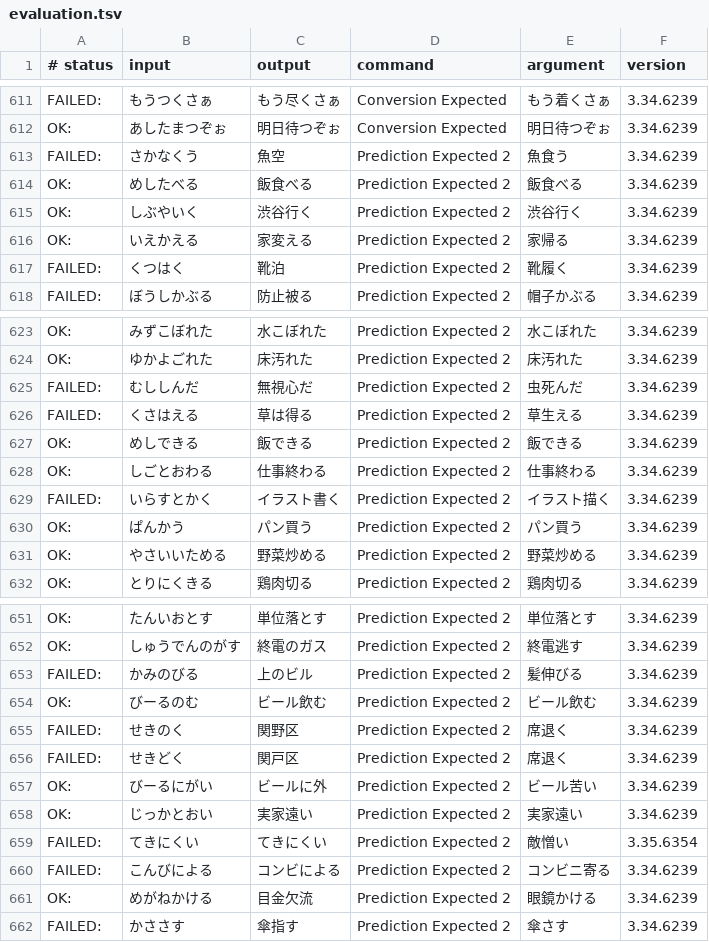
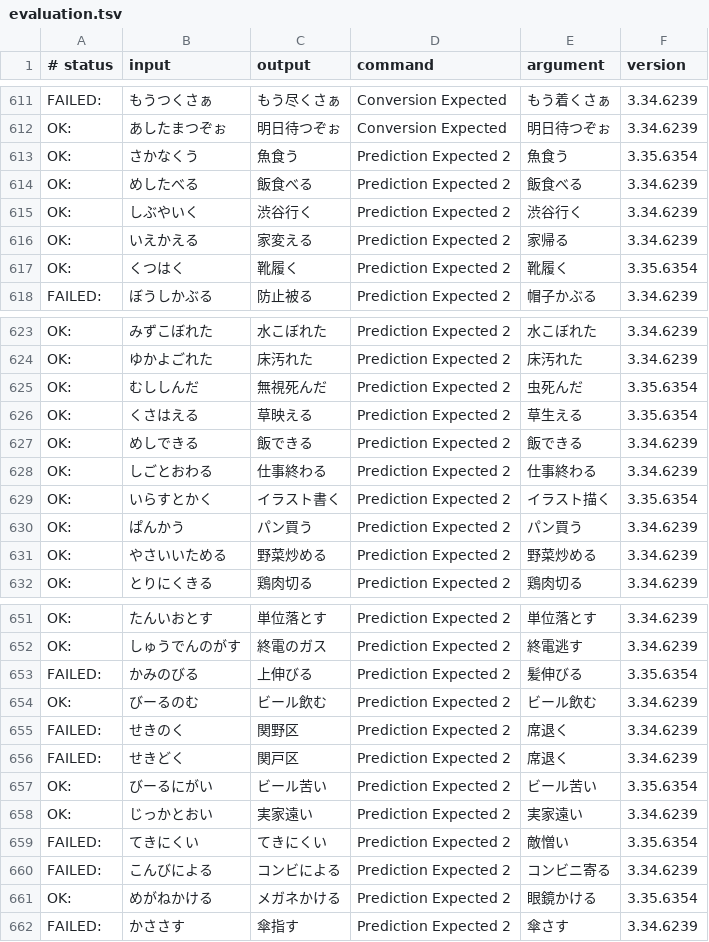
Before and after one commit to google/mozc, a TSV file: src/data/dictionary_oss/evaluation.tsv, drawn as a sheet; only a part is shown, gaps mark what is left out; the diff covers the shown part only.

```diff
--- a/src/data/dictionary_oss/evaluation.tsv
+++ b/src/data/dictionary_oss/evaluation.tsv
@@ -612,3 +612,3 @@ FAILED:	もうつくさぁ	もう尽くさぁ	Conversion Expected	もう着く
 OK:	あしたまつぞぉ	明日待つぞぉ	Conversion Expected	明日待つぞぉ	3.34.6239
-FAILED:	さかなくう	魚空	Prediction Expected 2	魚食う	3.34.6239
+OK:	さかなくう	魚食う	Prediction Expected 2	魚食う	3.35.6354
 OK:	めしたべる	飯食べる	Prediction Expected 2	飯食べる	3.34.6239
@@ -616,3 +616,3 @@ OK:	しぶやいく	渋谷行く	Prediction Expected 2	渋谷行く	3.34.6239
 OK:	いえかえる	家変える	Prediction Expected 2	家帰る	3.34.6239
-FAILED:	くつはく	靴泊	Prediction Expected 2	靴履く	3.34.6239
+OK:	くつはく	靴履く	Prediction Expected 2	靴履く	3.35.6354
 FAILED:	ぼうしかぶる	防止被る	Prediction Expected 2	帽子かぶる	3.34.6239
@@ -624,7 +624,7 @@ OK:	みずこぼれた	水こぼれた	Prediction Expected 2	水こぼれた	3.3
 OK:	ゆかよごれた	床汚れた	Prediction Expected 2	床汚れた	3.34.6239
-FAILED:	むししんだ	無視心だ	Prediction Expected 2	虫死んだ	3.34.6239
-FAILED:	くさはえる	草は得る	Prediction Expected 2	草生える	3.34.6239
+OK:	むししんだ	無視死んだ	Prediction Expected 2	虫死んだ	3.35.6354
+OK:	くさはえる	草映える	Prediction Expected 2	草生える	3.35.6354
 OK:	めしできる	飯できる	Prediction Expected 2	飯できる	3.34.6239
 OK:	しごとおわる	仕事終わる	Prediction Expected 2	仕事終わる	3.34.6239
-FAILED:	いらすとかく	イラスト書く	Prediction Expected 2	イラスト描く	3.34.6239
+OK:	いらすとかく	イラスト書く	Prediction Expected 2	イラスト描く	3.35.6354
 OK:	ぱんかう	パン買う	Prediction Expected 2	パン買う	3.34.6239
@@ -652,3 +652,3 @@ OK:	たんいおとす	単位落とす	Prediction Expected 2	単位落とす	3.3
 OK:	しゅうでんのがす	終電のガス	Prediction Expected 2	終電逃す	3.34.6239
-FAILED:	かみのびる	上のビル	Prediction Expected 2	髪伸びる	3.34.6239
+FAILED:	かみのびる	上伸びる	Prediction Expected 2	髪伸びる	3.35.6354
 OK:	びーるのむ	ビール飲む	Prediction Expected 2	ビール飲む	3.34.6239
@@ -656,3 +656,3 @@ FAILED:	せきのく	関野区	Prediction Expected 2	席退く	3.34.6239
 FAILED:	せきどく	関戸区	Prediction Expected 2	席退く	3.34.6239
-OK:	びーるにがい	ビールに外	Prediction Expected 2	ビール苦い	3.34.6239
+OK:	びーるにがい	ビール苦い	Prediction Expected 2	ビール苦い	3.35.6354
 OK:	じっかとおい	実家遠い	Prediction Expected 2	実家遠い	3.34.6239
@@ -660,3 +660,3 @@ FAILED:	てきにくい	てきにくい	Prediction Expected 2	敵憎い	3.35.635
 FAILED:	こんびによる	コンビによる	Prediction Expected 2	コンビニ寄る	3.34.6239
-OK:	めがねかける	目金欠流	Prediction Expected 2	眼鏡かける	3.34.6239
+OK:	めがねかける	メガネかける	Prediction Expected 2	眼鏡かける	3.35.6354
 FAILED:	かささす	傘指す	Prediction Expected 2	傘さす	3.34.6239
```
Also changed, not shown: 1 added row and 49 edited cells elsewhere in this file, 3 other files.
